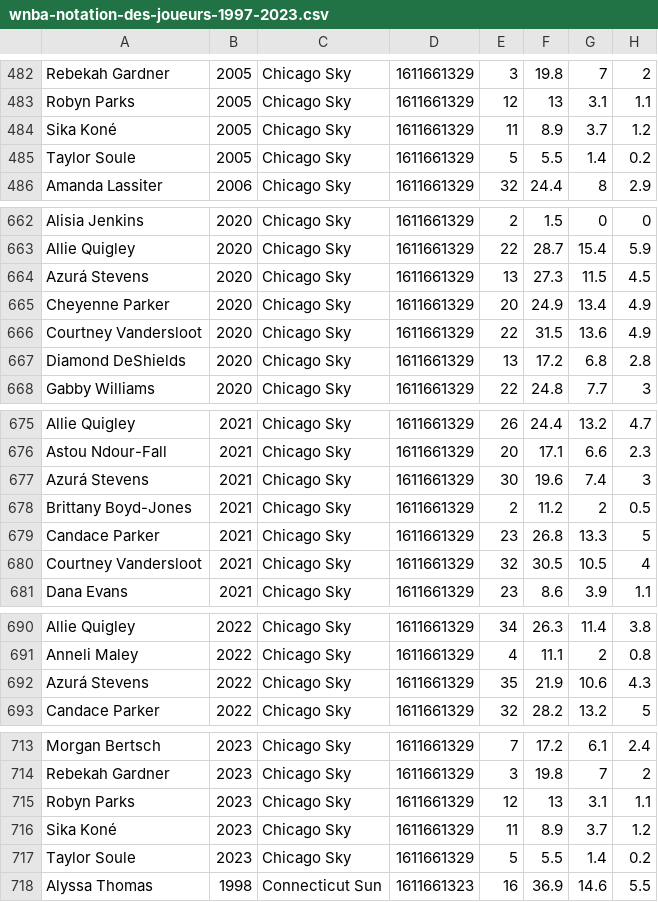
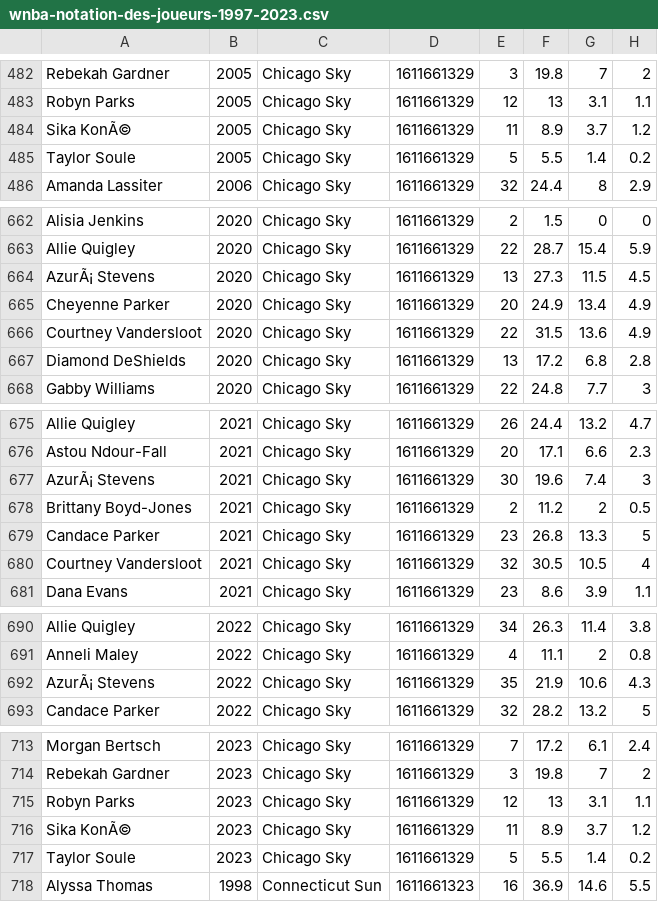
Before and after one commit to Data-Dunkers/labyrinths, a CSV file: petit-basketball/wnba-notation-des-joueurs-1997-2023.csv, drawn as a sheet; only a part is shown, gaps mark what is left out; the diff covers the shown part only; the diff names each change by its address in the sheet, - before the commit and + after, or states it on an @@ line.

```diff
--- a/petit-basketball/wnba-notation-des-joueurs-1997-2023.csv
+++ b/petit-basketball/wnba-notation-des-joueurs-1997-2023.csv
-A484: Sika Koné
+A484: Sika KonÃ©
-A664: Azurá Stevens
+A664: AzurÃ¡ Stevens
-A677: Azurá Stevens
+A677: AzurÃ¡ Stevens
-A692: Azurá Stevens
+A692: AzurÃ¡ Stevens
-A716: Sika Koné
+A716: Sika KonÃ©
```
Also changed, not shown: 1 added row, 1 removed row and 24 edited cells elsewhere in this file, 3 other files.
